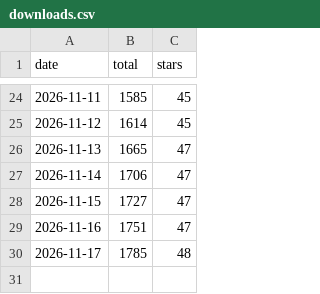
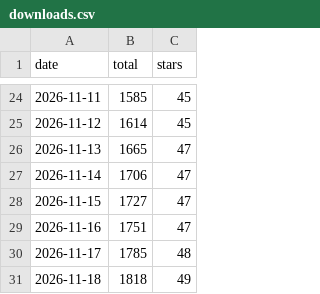
Before and after one commit to mcpdev80/emailops, a CSV file: downloads.csv, drawn as a sheet; only a part is shown, gaps mark what is left out.

```diff
--- a/downloads.csv
+++ b/downloads.csv
@@ -30 +30,2 @@ date,total,stars
 2026-11-17,1785,48
+2026-11-18,1818,49
```
